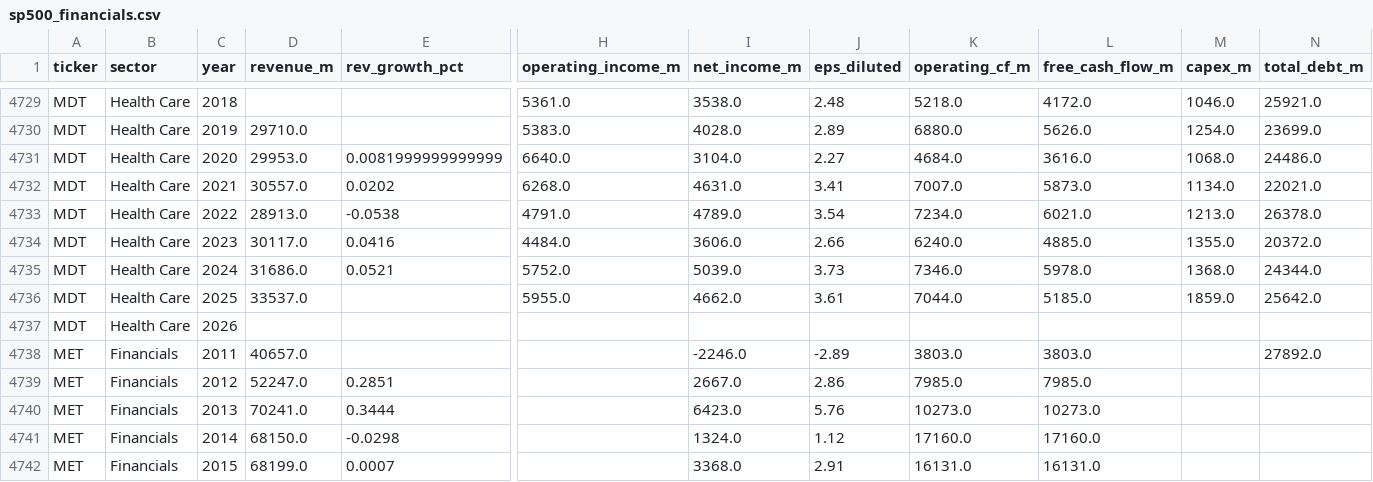
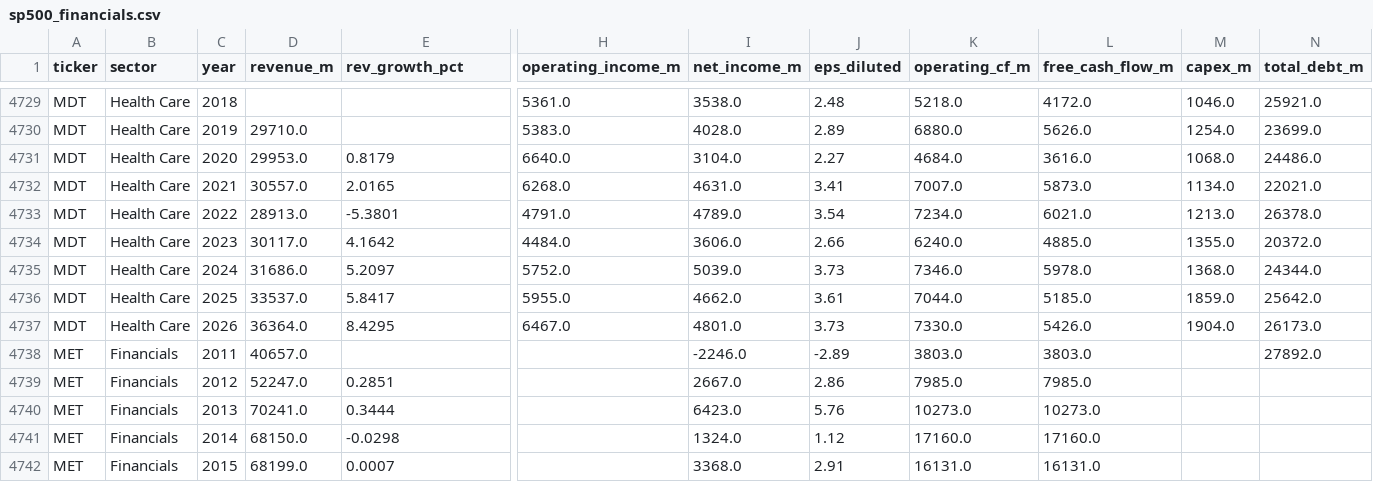
Before and after one commit to gregorybennett-a11y/S-P-Portfolio, a CSV file: data/sp500_financials.csv, drawn as a sheet; only a part is shown, gaps mark what is left out; removed rows and columns are numbered as before the commit, all else as after; rows hold the shown columns only; the diff names each change by its address in the sheet, - before the commit and + after, or states it on an @@ line.

```diff
--- a/data/sp500_financials.csv
+++ b/data/sp500_financials.csv
-E4731 (rev_growth_pct): 0.0081999999999999
+E4731 (rev_growth_pct): 0.8179
-E4732 (rev_growth_pct): 0.0202
+E4732 (rev_growth_pct): 2.0165
-E4733 (rev_growth_pct): -0.0538
+E4733 (rev_growth_pct): -5.3801
-E4734 (rev_growth_pct): 0.0416
+E4734 (rev_growth_pct): 4.1642
-E4735 (rev_growth_pct): 0.0521
+E4735 (rev_growth_pct): 5.2097
-E4736 (rev_growth_pct): (empty)
+E4736 (rev_growth_pct): 5.8417
-row 4737: MDT | Health Care | 2026
+row 4737: MDT | Health Care | 2026 | 36364.0 | 8.4295 | 6467.0 | 4801.0 | 3.73 | 7330.0 | 5426.0 | 1904.0 | 26173.0
```
Also changed, not shown: 1 other file.
